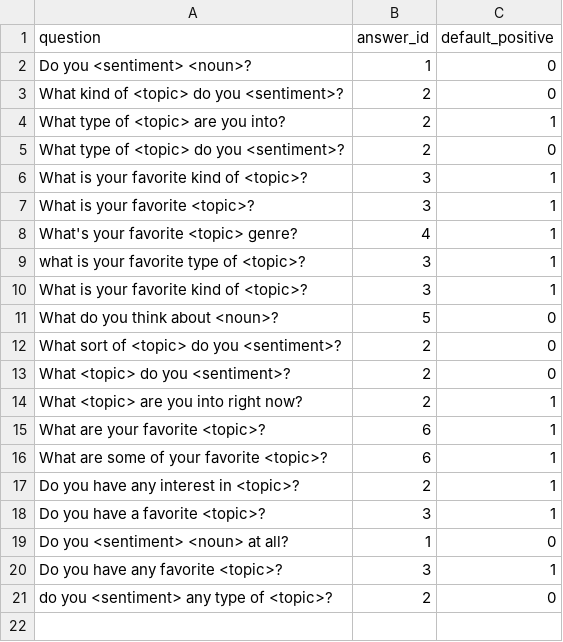
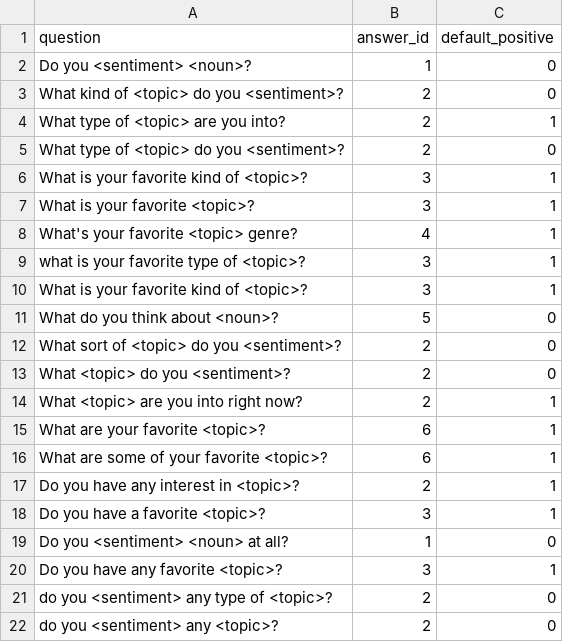
Before and after one commit to lcebear/memoryDialogueBot, a CSV file: data/likes_question_templates.csv, drawn as a sheet.

```diff
--- a/data/likes_question_templates.csv
+++ b/data/likes_question_templates.csv
@@ -21 +21,2 @@ Do you have any favorite <topic>?,3,1
 do you <sentiment> any type of <topic>?,2,0
+do you <sentiment> any <topic>?,2,0
```
Also changed, not shown: data/generated_answers_kb.csv, data/user_test_id.csv, 5 other files.
